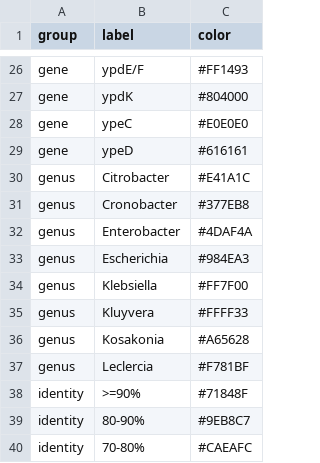
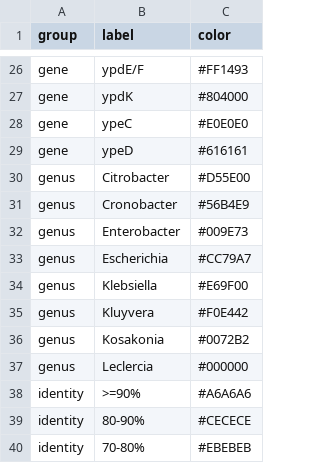
Before and after one commit to recapitulation-artist/Comparative_genome_synteny, a CSV file: config/colors.csv, drawn as a sheet; only a part is shown, gaps mark what is left out.

```diff
--- a/config/colors.csv
+++ b/config/colors.csv
@@ -29,12 +29,12 @@ gene,ypeC,#E0E0E0
 gene,ypeD,#616161
-genus,Citrobacter,#E41A1C
-genus,Cronobacter,#377EB8
-genus,Enterobacter,#4DAF4A
-genus,Escherichia,#984EA3
-genus,Klebsiella,#FF7F00
-genus,Kluyvera,#FFFF33
-genus,Kosakonia,#A65628
-genus,Leclercia,#F781BF
-identity,>=90%,#71848F
-identity,80-90%,#9EB8C7
-identity,70-80%,#CAEAFC
+genus,Citrobacter,#D55E00
+genus,Cronobacter,#56B4E9
+genus,Enterobacter,#009E73
+genus,Escherichia,#CC79A7
+genus,Klebsiella,#E69F00
+genus,Kluyvera,#F0E442
+genus,Kosakonia,#0072B2
+genus,Leclercia,#000000
+identity,>=90%,#A6A6A6
+identity,80-90%,#CECECE
+identity,70-80%,#EBEBEB
```
Also changed, not shown: 10 other files.
